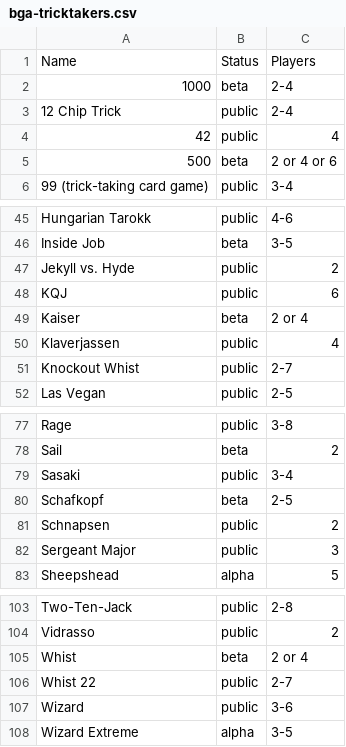
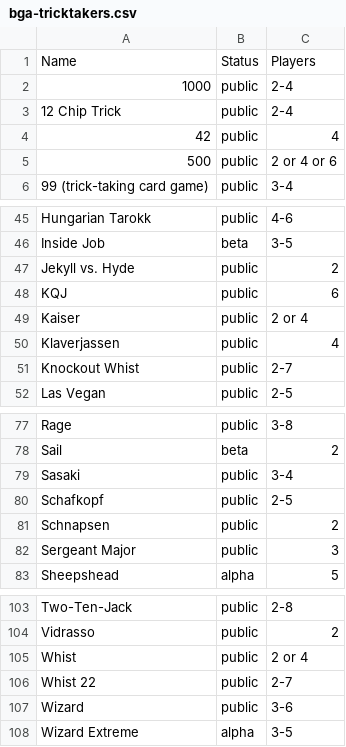
Before and after one commit to veganjay/bga-tricktakers, a CSV file: bga-tricktakers.csv, drawn as a sheet; only a part is shown, gaps mark what is left out.

Commit message:
Several games to public

```diff
--- a/bga-tricktakers.csv
+++ b/bga-tricktakers.csv
@@ -1,6 +1,6 @@
 Name,Status,Players
-1000,beta,2-4
+1000,public,2-4
 12 Chip Trick,public,2-4
 42,public,4
-500,beta,2 or 4 or 6
+500,public,2 or 4 or 6
 99 (trick-taking card game),public,3-4
@@ -48,3 +48,3 @@ Jekyll vs. Hyde,public,2
 KQJ,public,6
-Kaiser,beta,2 or 4
+Kaiser,public,2 or 4
 Klaverjassen,public,4
@@ -79,3 +79,3 @@ Sail,beta,2
 Sasaki,public,3-4
-Schafkopf,beta,2-5
+Schafkopf,public,2-5
 Schnapsen,public,2
@@ -104,3 +104,3 @@ Two-Ten-Jack,public,2-8
 Vidrasso,public,2
-Whist,beta,2 or 4
+Whist,public,2 or 4
 Whist 22,public,2-7
```
